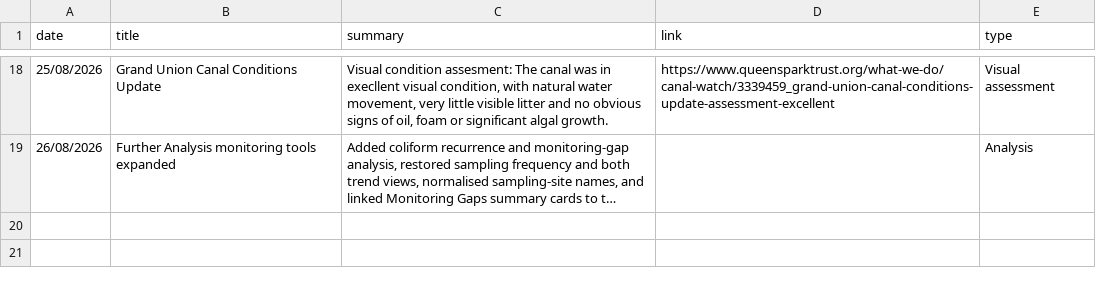
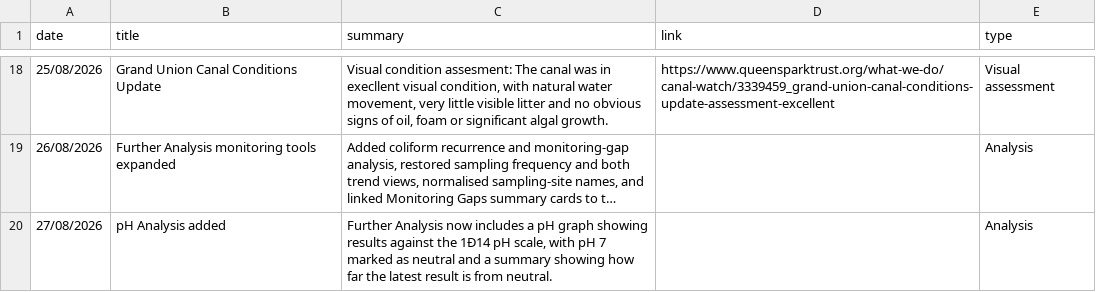
Before and after one commit to raylancashire/queens-park-canal-map, a CSV file: updates.csv, drawn as a sheet; only a part is shown, gaps mark what is left out; long unchanged cells end in …; the diff names each change by its address in the sheet, - before the commit and + after, or states it on an @@ line.

Commit message:
Update updates.csv
updated widget entry

```diff
--- a/updates.csv
+++ b/updates.csv
+row 20: 27/08/2026 | pH Analysis added | Further Analysis now includes a pH graph showing results against the 1Ð14 pH scale, with pH 7 marked as neutral and a summary showing how far the latest result is from neutral. |  | Analysis
```
